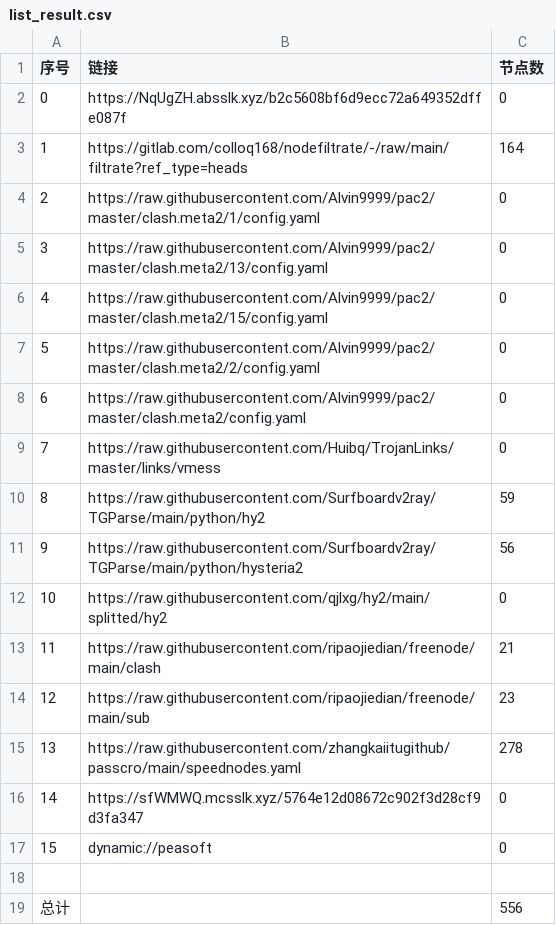
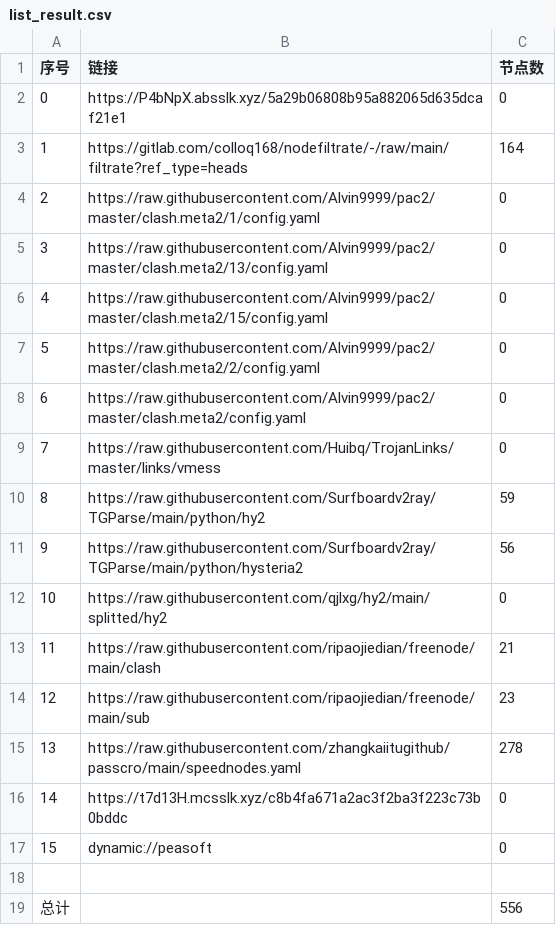
Before and after one commit to hicass-1102/AutoMergePublicNodes, a CSV file: list_result.csv, drawn as a sheet.

```diff
--- a/list_result.csv
+++ b/list_result.csv
@@ -1,3 +1,3 @@
 序号,链接,节点数
-0,https://NqUgZH.absslk.xyz/b2c5608bf6d9ecc72a649352dffe087f,0
+0,https://P4bNpX.absslk.xyz/5a29b06808b95a882065d635dcaf21e1,0
 1,https://gitlab.com/colloq168/nodefiltrate/-/raw/main/filtrate?ref_type=heads,164
@@ -15,3 +15,3 @@
 13,https://raw.githubusercontent.com/zhangkaiitugithub/passcro/main/speednodes.yaml,278
-14,https://sfWMWQ.mcsslk.xyz/5764e12d08672c902f3d28cf9d3fa347,0
+14,https://t7d13H.mcsslk.xyz/c8b4fa671a2ac3f2ba3f223c73b0bddc,0
 15,dynamic://peasoft,0
```
Also changed, not shown: 5 other files.
